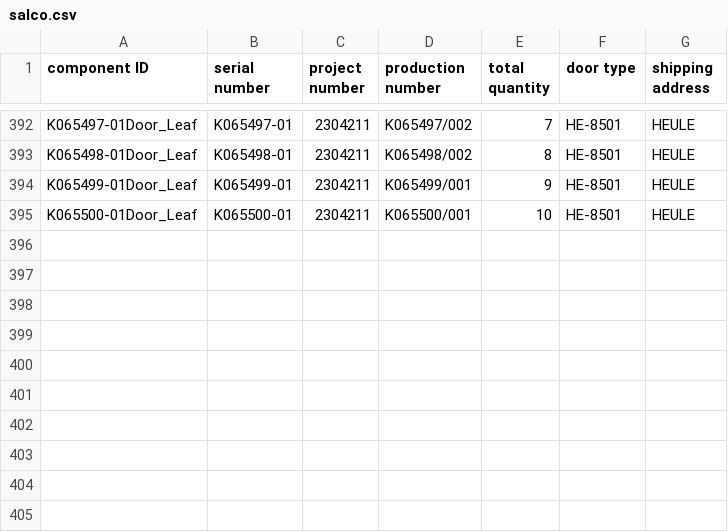
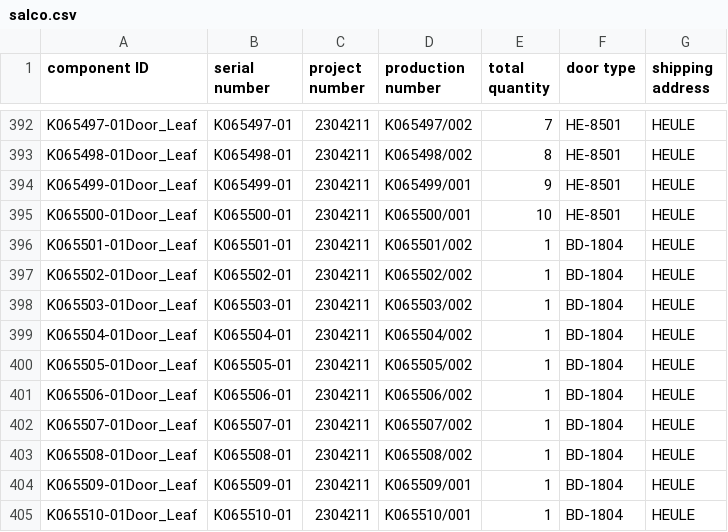
Before and after one commit to icolaes/csv, a CSV file: salco.csv, drawn as a sheet; only a part is shown, gaps mark what is left out; the diff names each change by its address in the sheet, - before the commit and + after, or states it on an @@ line.

Commit message:
Update salco.csv

```diff
--- a/salco.csv
+++ b/salco.csv
+row 396: K065501-01Door_Leaf | K065501-01 | 2304211 | K065501/002 | 1 | BD-1804 | HEULE
+row 397: K065502-01Door_Leaf | K065502-01 | 2304211 | K065502/002 | 1 | BD-1804 | HEULE
+row 398: K065503-01Door_Leaf | K065503-01 | 2304211 | K065503/002 | 1 | BD-1804 | HEULE
+row 399: K065504-01Door_Leaf | K065504-01 | 2304211 | K065504/002 | 1 | BD-1804 | HEULE
+row 400: K065505-01Door_Leaf | K065505-01 | 2304211 | K065505/002 | 1 | BD-1804 | HEULE
+row 401: K065506-01Door_Leaf | K065506-01 | 2304211 | K065506/002 | 1 | BD-1804 | HEULE
+row 402: K065507-01Door_Leaf | K065507-01 | 2304211 | K065507/002 | 1 | BD-1804 | HEULE
+row 403: K065508-01Door_Leaf | K065508-01 | 2304211 | K065508/002 | 1 | BD-1804 | HEULE
+row 404: K065509-01Door_Leaf | K065509-01 | 2304211 | K065509/001 | 1 | BD-1804 | HEULE
+row 405: K065510-01Door_Leaf | K065510-01 | 2304211 | K065510/001 | 1 | BD-1804 | HEULE
```
